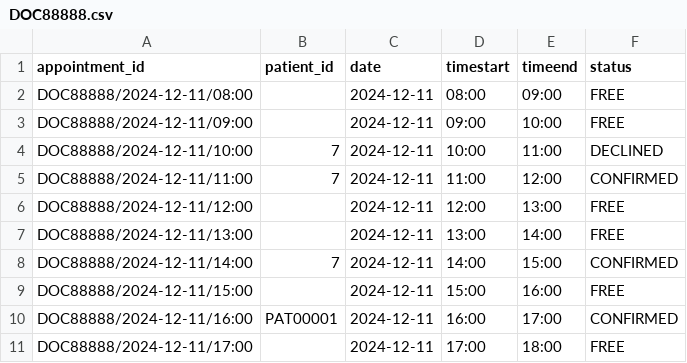
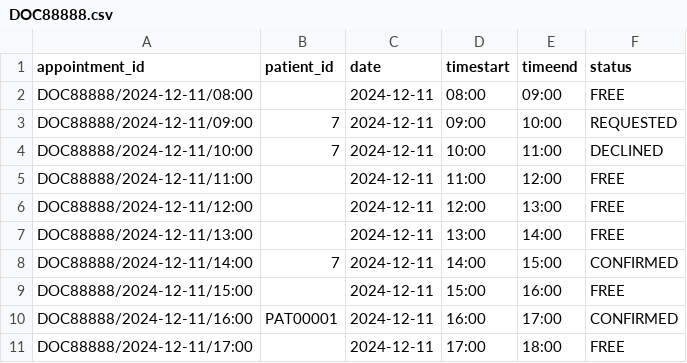
Before and after one commit to RaphelSim/OOP-Project, a CSV file: Database/DoctorsSchedule/DOC88888.csv, drawn as a sheet.

Commit message:
edited PatientAM methods
.equals to compare String
created another getSlot method (similar method but this doesnt check for status = FREE)

```diff
--- a/Database/DoctorsSchedule/DOC88888.csv
+++ b/Database/DoctorsSchedule/DOC88888.csv
@@ -2,5 +2,5 @@ appointment_id,patient_id,date,timestart,timeend,status
 DOC88888/2024-12-11/08:00,,2024-12-11,08:00,09:00,FREE
-DOC88888/2024-12-11/09:00,,2024-12-11,09:00,10:00,FREE
+DOC88888/2024-12-11/09:00,7,2024-12-11,09:00,10:00,REQUESTED
 DOC88888/2024-12-11/10:00,7,2024-12-11,10:00,11:00,DECLINED
-DOC88888/2024-12-11/11:00,7,2024-12-11,11:00,12:00,CONFIRMED
+DOC88888/2024-12-11/11:00,,2024-12-11,11:00,12:00,FREE
 DOC88888/2024-12-11/12:00,,2024-12-11,12:00,13:00,FREE
```
Also changed, not shown: 5 other files.
